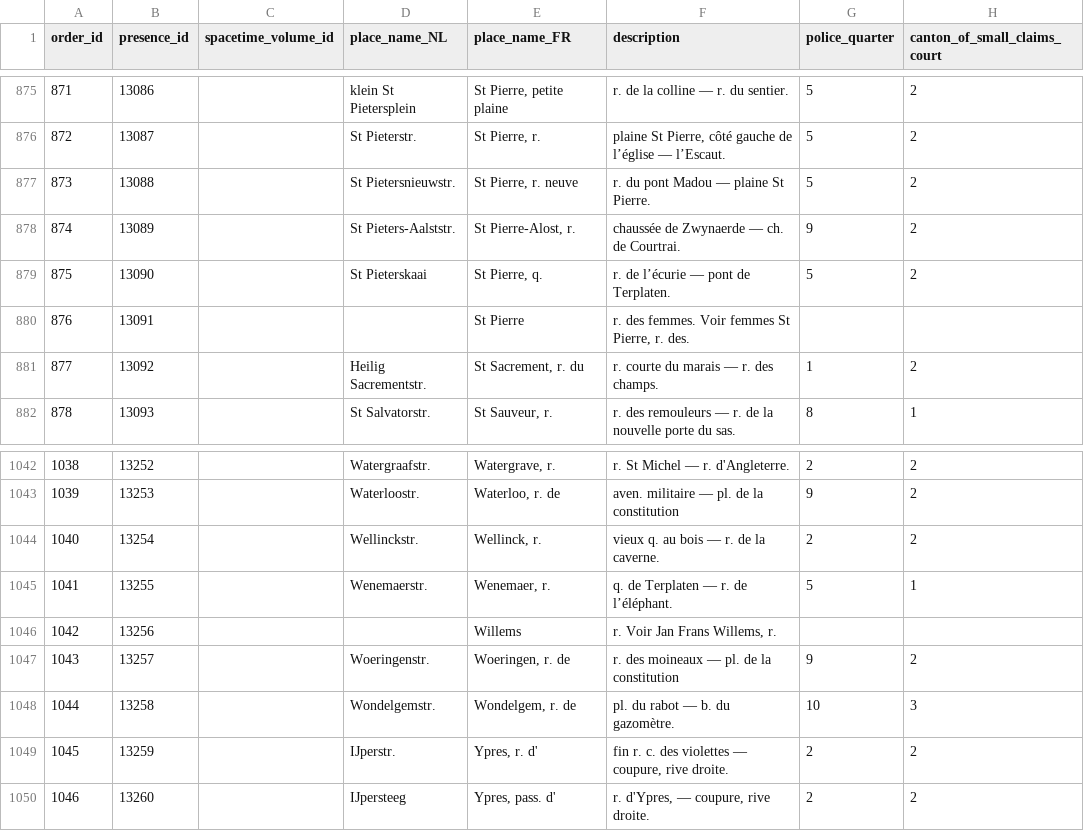
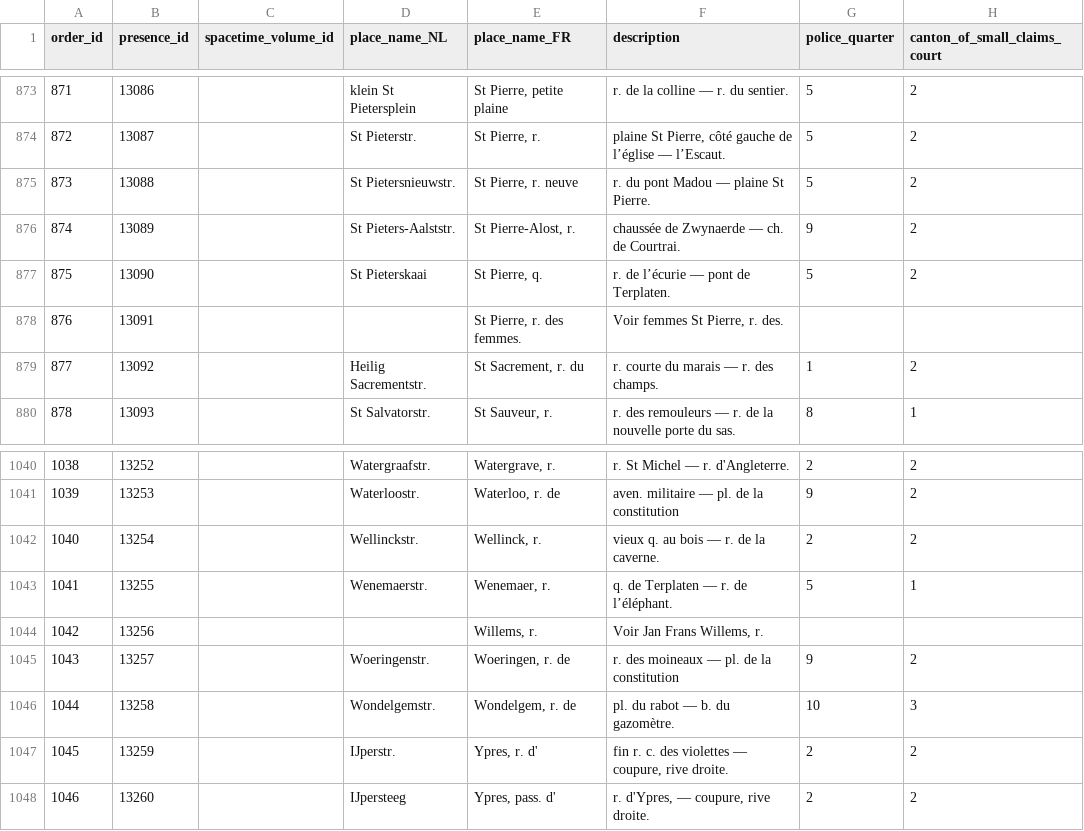
Before and after one commit to VincentDucatteeuw/Ghent-Gazetteer, a CSV file: data/derived/place observations/Wegwijzers der Stad Gent/Street indexes/1932_UB_PARSED.csv, drawn as a sheet; only a part is shown, gaps mark what is left out; addresses are those after the commit; the diff covers the shown part only; the diff names each change by its address in the sheet, - before the commit and + after, or states it on an @@ line.

```diff
--- a/data/derived/place observations/Wegwijzers der Stad Gent/Street indexes/1932_UB_PARSED.csv
+++ b/data/derived/place observations/Wegwijzers der Stad Gent/Street indexes/1932_UB_PARSED.csv
-E878 (place_name_FR): St Pierre
+E878 (place_name_FR): St Pierre, r. des femmes.
-F878 (description): r. des femmes. Voir femmes St Pierre, r. des.
+F878 (description): Voir femmes St Pierre, r. des.
-E1044 (place_name_FR): Willems
+E1044 (place_name_FR): Willems, r.
-F1044 (description): r. Voir Jan Frans Willems, r.
+F1044 (description): Voir Jan Frans Willems, r.
```
Also changed, not shown: 2 removed rows and 12 edited cells elsewhere in this file.
